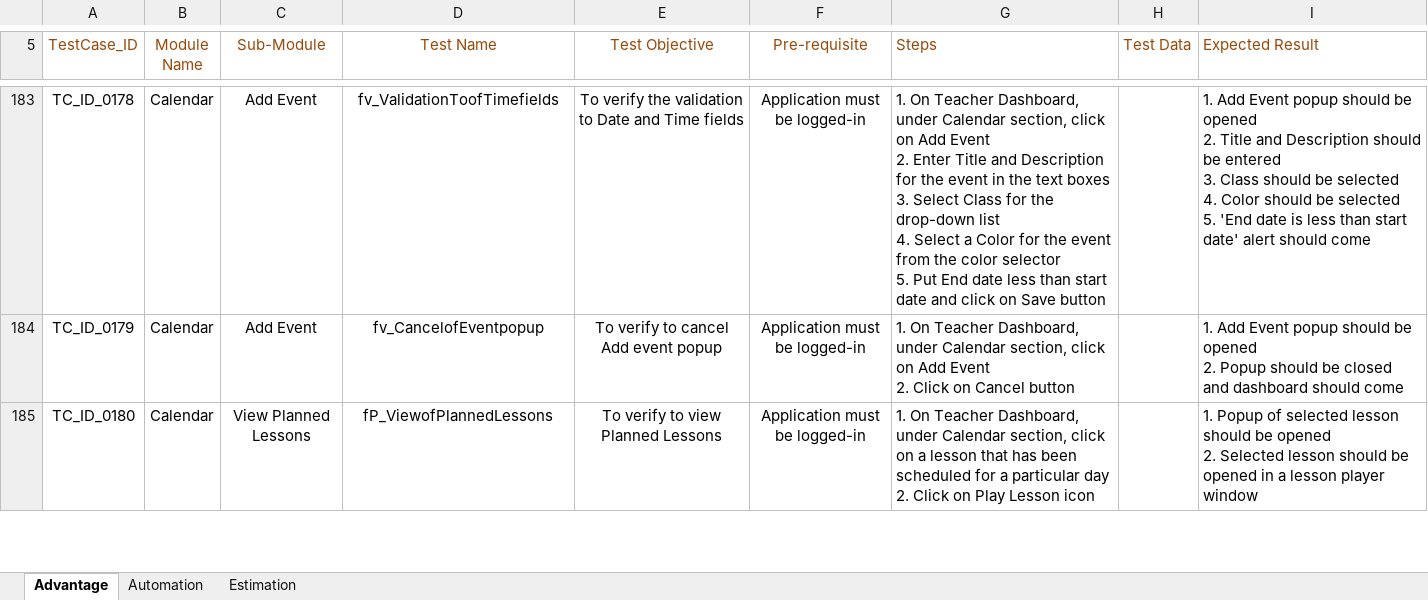
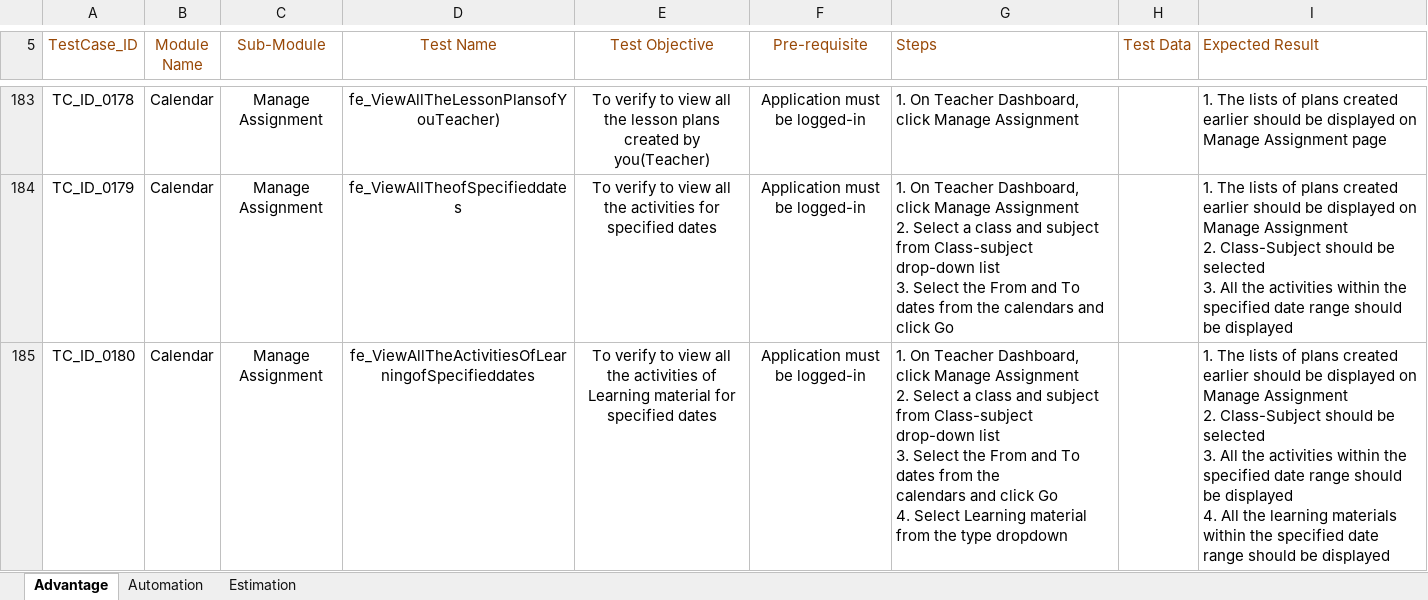
Before and after one commit to jayyadav89/Oxford-Repository, an Excel workbook: Advantage Test Cases.xlsx, sheet Advantage, drawn as a sheet; only a part is shown, gaps mark what is left out; values as stored, in another font and other column widths than the file's, no borders; ↵ is a line break in a cell; the diff covers the shown part only; the diff names each change by its address in the sheet, - before the commit and + after, or states it on an @@ line.

Commit message:
ended tests section....

```diff
--- a/Advantage Test Cases.xlsx (sheet Advantage)
+++ b/Advantage Test Cases.xlsx (sheet Advantage)
-C183:C184 (Sub-Module): Add Event
+C183:C184 (Sub-Module): Manage Assignment
-D183 (Test Name): fv_ValidationToofTimefields
+D183 (Test Name): fe_ViewAllTheLessonPlansofYouTeacher)
-E183 (Test Objective): To verify the validation to Date and Time fields
+E183 (Test Objective): To verify to view all the lesson plans created by you(Teacher)
-G183 (Steps): …Teacher Dashboard, under Calendar section, click on Add Event ↵ 2. Enter Title and Description for the event in the text boxes ↵ 3. Select Class for the drop-down list ↵ 4. Select a Color for the event from the color selector ↵ 5. Put End date less than start date and click on Save button
+G183 (Steps): …Teacher Dashboard, click Manage Assignment
-I183 (Expected Result): 1. Add Event popup should be opened ↵ 2. Title and Description should be entered ↵ 3. Class should be selected ↵ 4. Color should be selected ↵ 5. 'End date is less than start date' alert should come
+I183 (Expected Result): 1. The lists of plans created earlier should be displayed on Manage Assignment page
-D184 (Test Name): fv_CancelofEventpopup
+D184 (Test Name): fe_ViewAllTheofSpecifieddates
-E184 (Test Objective): …verify to cancel Add event popup
+E184 (Test Objective): …verify to view all the activities for specified dates
-G184 (Steps): …Teacher Dashboard, under Calendar section, click on Add Event ↵ 2. Click on Cancel button
+G184 (Steps): …Teacher Dashboard, click Manage Assignment ↵ 2. Select a class and subject from Class-subject drop-down list ↵ 3. Select the From and To dates from the calendars and click Go
-I184 (Expected Result): 1. Add Event popup should be opened ↵ 2. Popup should be closed and dashboard should come
+I184 (Expected Result): 1. The lists of plans created earlier should be displayed on Manage Assignment ↵ 2. Class-Subject should be selected ↵ 3. All the activities within the specified date range should be displayed
-C185 (Sub-Module): View Planned Lessons
+C185 (Sub-Module): Manage Assignment
-D185 (Test Name): fP_ViewofPlannedLessons
+D185 (Test Name): fe_ViewAllTheActivitiesOfLearningofSpecifieddates
-E185 (Test Objective): …to view Planned Lessons
+E185 (Test Objective): …to view all the activities of Learning material for specified dates
-G185 (Steps): …Teacher Dashboard, under Calendar section, click on a lesson that has been scheduled for a particular day ↵ 2. Click on Play Lesson icon
+G185 (Steps): …Teacher Dashboard, click Manage Assignment ↵ 2. Select a class and subject from Class-subject drop-down list ↵ 3. Select the From and To dates from the ↵ calendars and click Go ↵ 4. Select Learning material from the type dropdown
-I185 (Expected Result): 1. Popup of selected lesson should be opened ↵ 2. Selected lesson should be opened in a lesson player window
+I185 (Expected Result): 1. The lists of plans created earlier should be displayed on Manage Assignment ↵ 2. Class-Subject should be selected ↵ 3. All the activities within the specified date range should be displayed ↵ 4. All the learning materials within the specified date range should be displayed
```
Also changed, not shown: 242 edited cells and cell formats elsewhere in this sheet, 1 other file.
